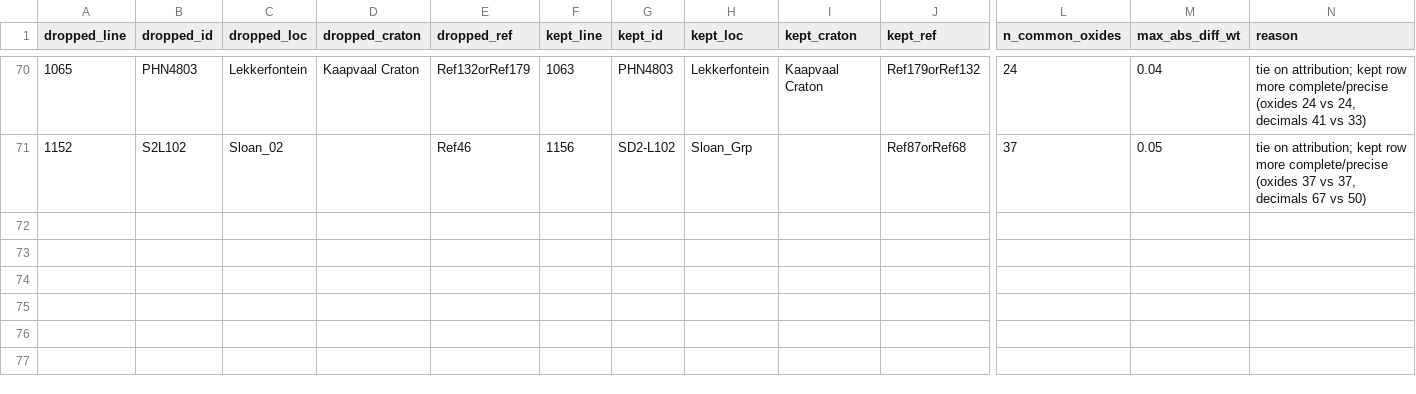
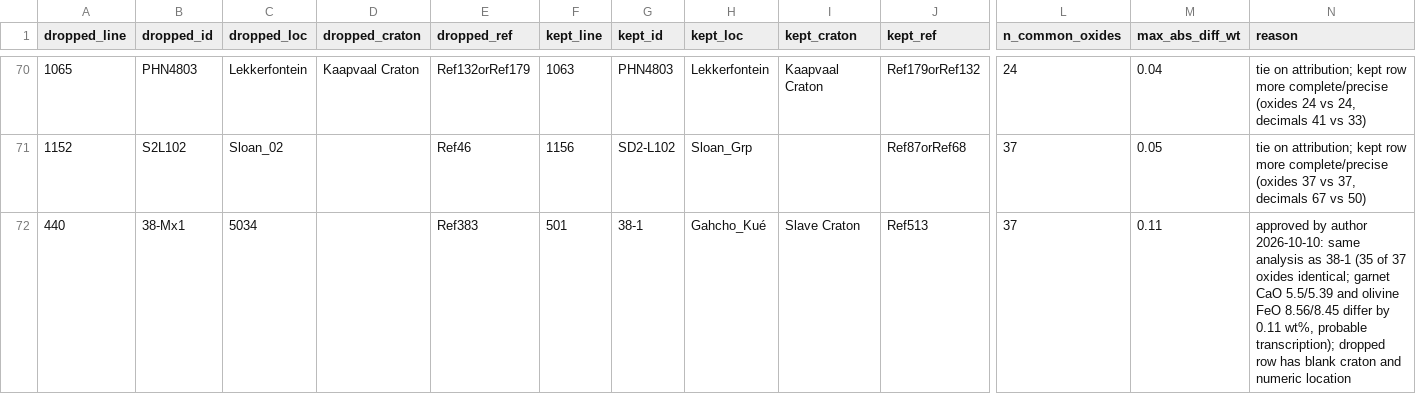
Before and after one commit to Hygrohodos/Peridotite_p-T-fO2, a CSV file: data/master/qc/duplicates_removed_2026-10-10.csv, drawn as a sheet; only a part is shown, gaps mark what is left out; rows hold the shown columns only; the diff names each change by its address in the sheet, - before the commit and + after, or states it on an @@ line.

Commit message:
Remove 38-Mx1, duplicate of 38-1 (1101 -> 1100 rows)
38-Mx1 (location 5034, blank craton, Ref383) repeats 38-1 (Gahcho Kue,
Ref513): 35 of 37 oxides identical; garnet CaO 5.5/5.39 and olivine FeO
8.56/8.45 differ by 0.11 wt% (probable transcription). Removed on author
approval; added to qc/duplicates_removed, taken off qc/duplicates_flagged.
38-1 kept unchanged.

Screening now 1100 -> 747 -> 607 -> 584 -> 500 -> 456; Fig. 10 n = 426.
Calibration (57 -> 31) and validation (52 -> 27) unchanged; Eq. 5,
dT = 29 C, Table 1 and fO2 1-sigma unchanged. Regenerated derived
tables, Fig. 3 and Fig. 10; updated locations.csv counts, README and
DATA_DICTIONARY.

Correction to the previous commit (43ce1e1) message: the Diavik
Ref487/Ref388 group was 19 rows, not "(20)"; the listed IDs and the
total of 70 were correct.

```diff
--- a/data/master/qc/duplicates_removed_2026-10-10.csv
+++ b/data/master/qc/duplicates_removed_2026-10-10.csv
+row 72: 440 | 38-Mx1 | 5034 |  | Ref383 | 501 | 38-1 | Gahcho_Kué | Slave Craton | Ref513 | 37 | 0.11 | approved by author 2026-10-10: same analysis as 38-1 (35 of 37 oxides identical; garnet CaO 5.5/5.39 and olivine FeO 8.56/8.45 differ by 0.11 wt%, probable transcription); dropped row has blank craton and numeric location
```
Also changed, not shown: data/derived/p-T-fO2.csv, data/locations.csv, 9 other files.
